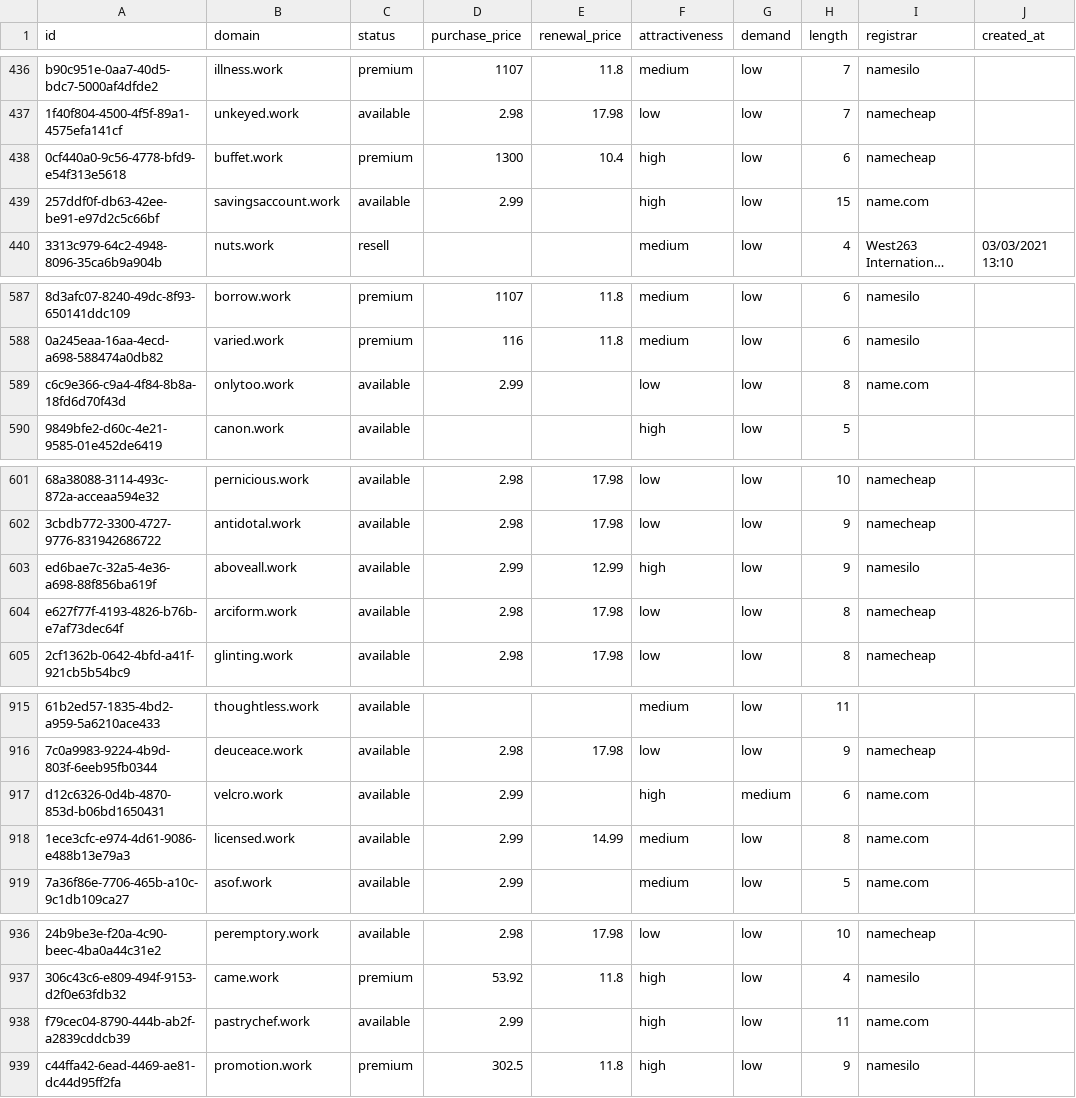
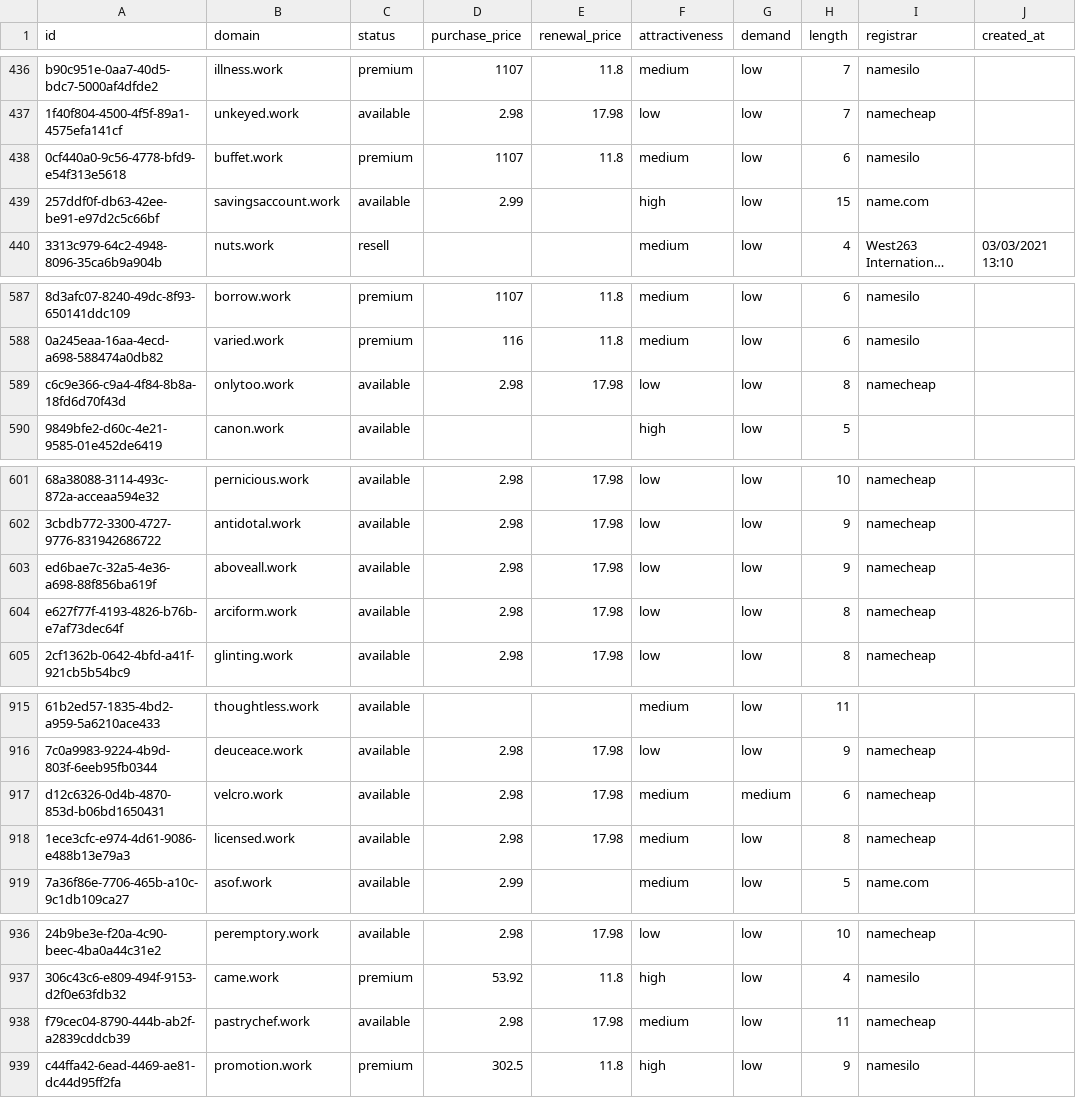
Before and after one commit to UniqueDomains/work-oneword-domains, a CSV file: work.csv, drawn as a sheet; only a part is shown, gaps mark what is left out; long unchanged cells end in …; the diff names each change by its address in the sheet, - before the commit and + after, or states it on an @@ line.

Commit message:
Domains update

```diff
--- a/work.csv
+++ b/work.csv
-D438 (purchase_price): 1300
+D438 (purchase_price): 1107
-E438 (renewal_price): 10.4
+E438 (renewal_price): 11.8
-F438 (attractiveness): high
+F438 (attractiveness): medium
-I438 (registrar): namecheap
+I438 (registrar): namesilo
-D589 (purchase_price): 2.99
+D589 (purchase_price): 2.98
-E589 (renewal_price): (empty)
+E589 (renewal_price): 17.98
-I589 (registrar): name.com
+I589 (registrar): namecheap
-D603 (purchase_price): 2.99
+D603 (purchase_price): 2.98
-E603 (renewal_price): 12.99
+E603 (renewal_price): 17.98
-F603 (attractiveness): high
+F603 (attractiveness): low
-I603 (registrar): namesilo
+I603 (registrar): namecheap
-D917:D918 (purchase_price): 2.99
+D917:D918 (purchase_price): 2.98
-E917 (renewal_price): (empty)
+E917 (renewal_price): 17.98
-F917 (attractiveness): high
+F917 (attractiveness): medium
-I917:I918 (registrar): name.com
+I917:I918 (registrar): namecheap
-E918 (renewal_price): 14.99
+E918 (renewal_price): 17.98
-D938 (purchase_price): 2.99
+D938 (purchase_price): 2.98
-E938 (renewal_price): (empty)
+E938 (renewal_price): 17.98
-F938 (attractiveness): high
+F938 (attractiveness): medium
-I938 (registrar): name.com
+I938 (registrar): namecheap
```
Also changed, not shown: 4 other files.
